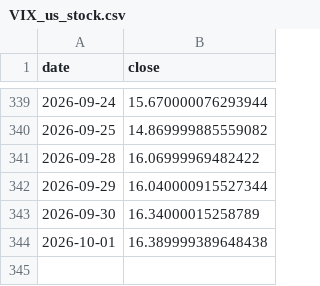
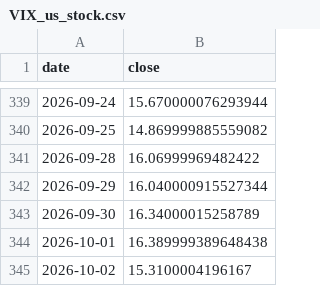
Before and after one commit to ddv12138/fund-analysis, a CSV file: fund_cache/VIX_us_stock.csv, drawn as a sheet; only a part is shown, gaps mark what is left out.

Commit message:
chore: update cache [skip ci]

```diff
--- a/fund_cache/VIX_us_stock.csv
+++ b/fund_cache/VIX_us_stock.csv
@@ -344 +344,2 @@ date,close
 2026-10-01,16.389999389648438
+2026-10-02,15.3100004196167
```
